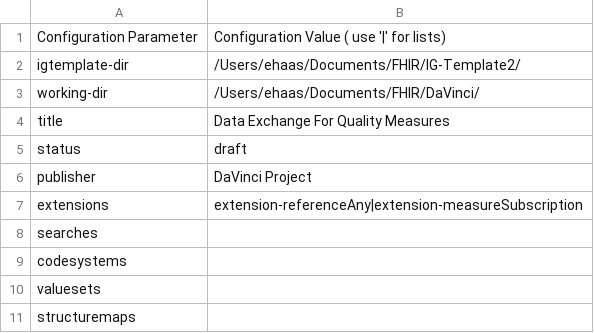
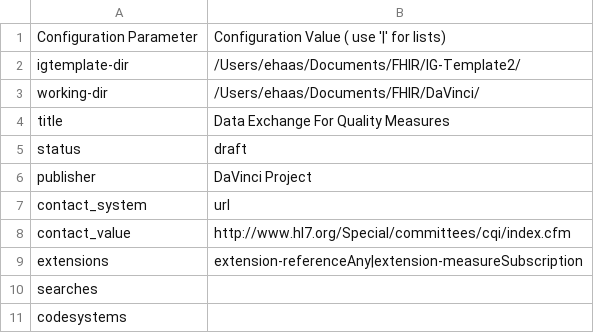
Before and after one commit to HL7/davinci-deqm, a CSV file: definitions.csv, drawn as a sheet; only a part is shown; the shorter side is filled out with more unchanged rows; the diff names each change by its address in the sheet, - before the commit and + after, or states it on an @@ line.

```diff
--- a/definitions.csv
+++ b/definitions.csv
+row 7: contact_system | url
+row 8: contact_value | http://www.hl7.org/Special/committees/cqi/index.cfm
```
Also changed, not shown: 22 other files.
